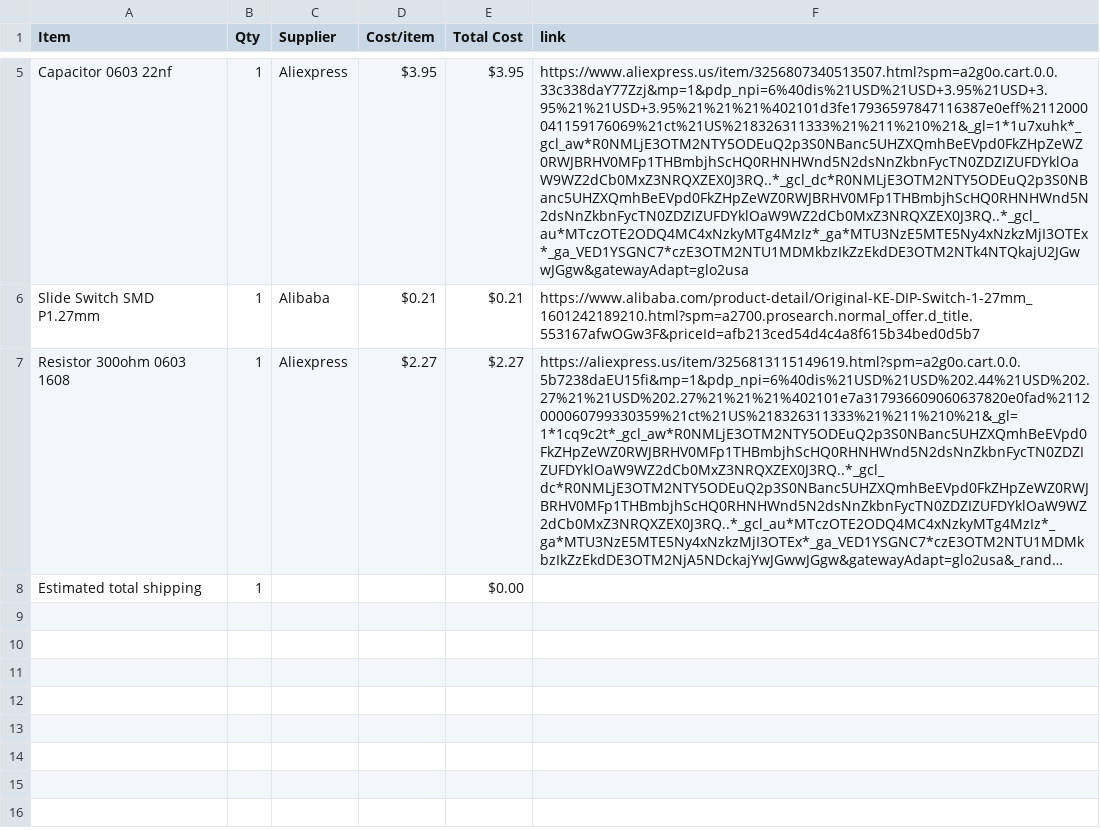
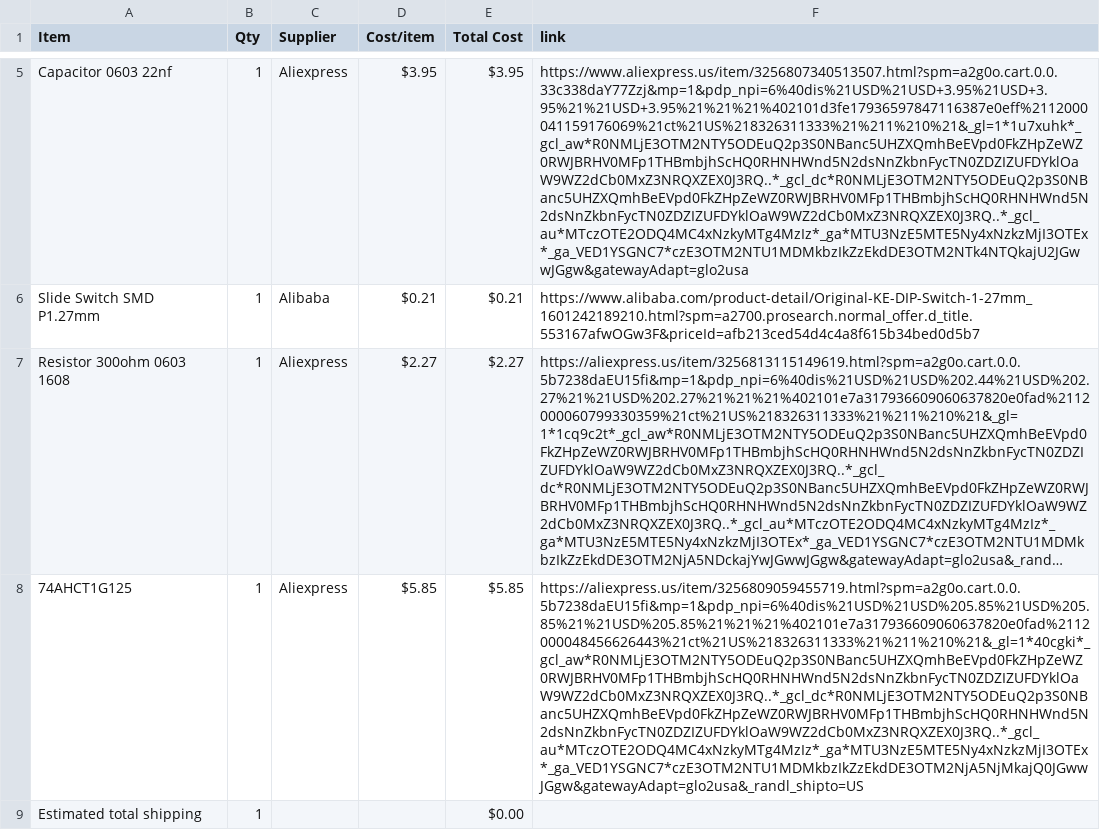
Before and after one commit to MagentaFlame/HackLifeDisplay, a CSV file: BOM.csv, drawn as a sheet; only a part is shown, gaps mark what is left out; long unchanged cells end in …; the diff names each change by its address in the sheet, - before the commit and + after, or states it on an @@ line.

Commit message:
Sync Weather lamp but sleek and modern and upright from Half Life

```diff
--- a/BOM.csv
+++ b/BOM.csv
+row 8: 74AHCT1G125 | 1 | Aliexpress | $5.85 | $5.85 | https://aliexpress.us/item/3256809059455719.html?spm=a2g0o.cart.0.0.5b7238daEU15fi&mp=1&pdp_npi=6%40dis%21USD%21USD%205.85%21USD%205.85%21%21USD%205.85%21%21%21%402101e7a317936609060637820e0fad%2112000048456626443%21ct%21US%218326311333%21%211%210%21&_gl=1*40cgki*_gcl_aw*R0NMLjE3OTM2NTY5ODEuQ2p3S0NBanc5UHZXQmhBeEVpd0FkZHpZeWZ0RWJBRHV0MFp1THBmbjhScHQ0RHNHWnd5N2dsNnZkbnFycTN0ZDZIZUFDYklOaW9WZ2dCb0MxZ3NRQXZEX0J3RQ..*_gcl_dc*R0NMLjE3OTM2NTY5ODEuQ2p3S0NBanc5UHZXQmhBeEVpd0FkZHpZeWZ0RWJBRHV0MFp1THBmbjhScHQ0RHNHWnd5N2dsNnZkbnFycTN0ZDZIZUFDYklOaW9WZ2dCb0MxZ3NRQXZEX0J3RQ..*_gcl_au*MTczOTE2ODQ4MC4xNzkyMTg4MzIz*_ga*MTU3NzE5MTE5Ny4xNzkzMjI3OTEx*_ga_VED1YSGNC7*czE3OTM2NTU1MDMkbzIkZzEkdDE3OTM2NjA5NjMkajQ0JGwwJGgw&gatewayAdapt=glo2usa&_randl_shipto=US
```
